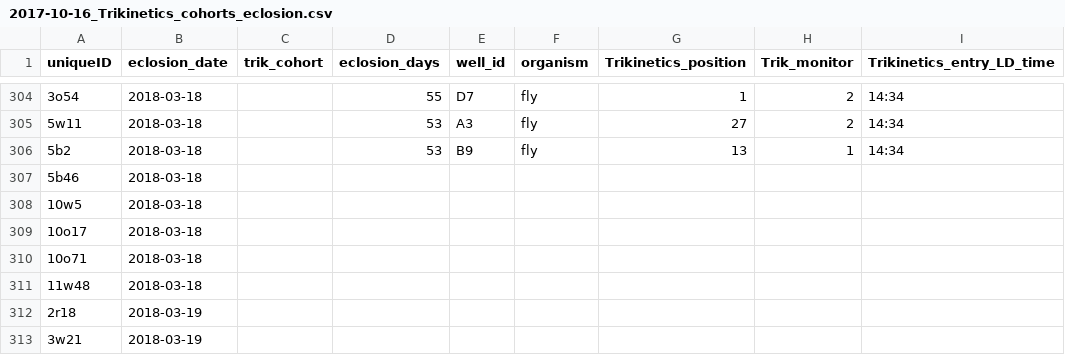
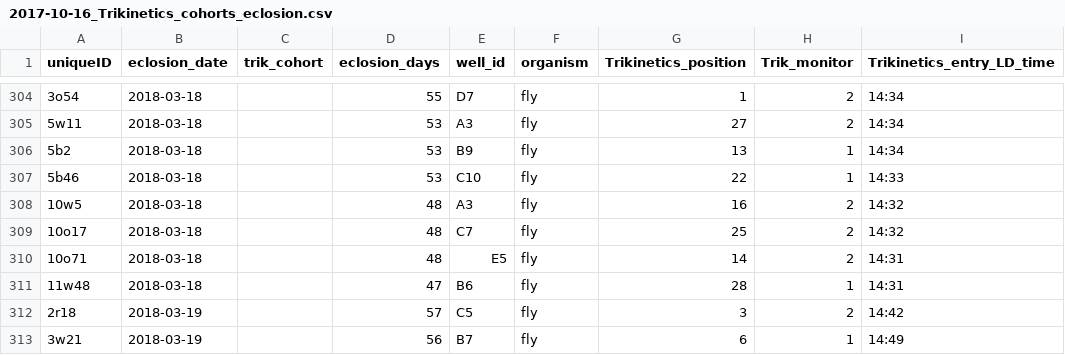
Before and after one commit to adnguyen/Circadian_rhythm_runs_seasonal_timing, a CSV file: Data/2017-10-16_Trikinetics_cohorts_eclosion.csv, drawn as a sheet; only a part is shown, gaps mark what is left out; the diff covers the shown part only; the diff names each change by its address in the sheet, - before the commit and + after, or states it on an @@ line.

Commit message:
saving skipped cohort data

```diff
--- a/Data/2017-10-16_Trikinetics_cohorts_eclosion.csv
+++ b/Data/2017-10-16_Trikinetics_cohorts_eclosion.csv
-D307 (eclosion_days): (empty)
+D307 (eclosion_days): 53
-E307 (well_id): (empty)
+E307 (well_id): C10
-F307:F313 (organism): (empty)
+F307:F313 (organism): fly
-G307 (Trikinetics_position): (empty)
+G307 (Trikinetics_position): 22
-H307 (Trik_monitor): (empty)
+H307 (Trik_monitor): 1
-I307 (Trikinetics_entry_LD_time): (empty)
+I307 (Trikinetics_entry_LD_time): 14:33
-D308:D310 (eclosion_days): (empty)
+D308:D310 (eclosion_days): 48
-E308 (well_id): (empty)
+E308 (well_id): A3
-G308 (Trikinetics_position): (empty)
+G308 (Trikinetics_position): 16
-H308:H310 (Trik_monitor): (empty)
+H308:H310 (Trik_monitor): 2
-I308:I309 (Trikinetics_entry_LD_time): (empty)
+I308:I309 (Trikinetics_entry_LD_time): 14:32
-E309 (well_id): (empty)
+E309 (well_id): C7
-G309 (Trikinetics_position): (empty)
+G309 (Trikinetics_position): 25
-E310 (well_id): (empty)
+E310 (well_id): E5
-G310 (Trikinetics_position): (empty)
+G310 (Trikinetics_position): 14
-I310:I311 (Trikinetics_entry_LD_time): (empty)
+I310:I311 (Trikinetics_entry_LD_time): 14:31
-D311 (eclosion_days): (empty)
+D311 (eclosion_days): 47
-E311 (well_id): (empty)
+E311 (well_id): B6
-G311 (Trikinetics_position): (empty)
+G311 (Trikinetics_position): 28
-H311 (Trik_monitor): (empty)
+H311 (Trik_monitor): 1
-D312 (eclosion_days): (empty)
+D312 (eclosion_days): 57
-E312 (well_id): (empty)
+E312 (well_id): C5
-G312 (Trikinetics_position): (empty)
+G312 (Trikinetics_position): 3
-H312 (Trik_monitor): (empty)
+H312 (Trik_monitor): 2
-I312 (Trikinetics_entry_LD_time): (empty)
+I312 (Trikinetics_entry_LD_time): 14:42
-D313 (eclosion_days): (empty)
+D313 (eclosion_days): 56
-E313 (well_id): (empty)
+E313 (well_id): B7
-G313 (Trikinetics_position): (empty)
+G313 (Trikinetics_position): 6
-H313 (Trik_monitor): (empty)
+H313 (Trik_monitor): 1
-I313 (Trikinetics_entry_LD_time): (empty)
+I313 (Trikinetics_entry_LD_time): 14:49
```
Also changed, not shown: 8 added rows and 36 edited cells elsewhere in this file.
